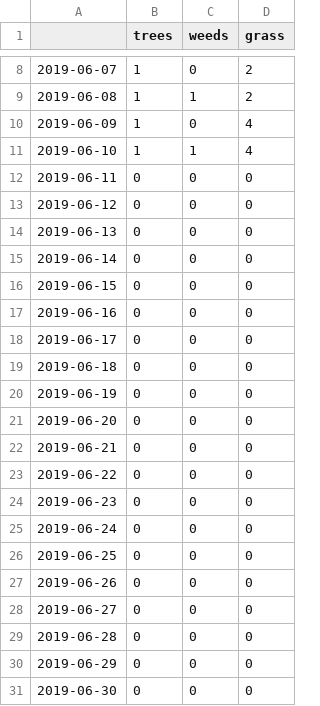
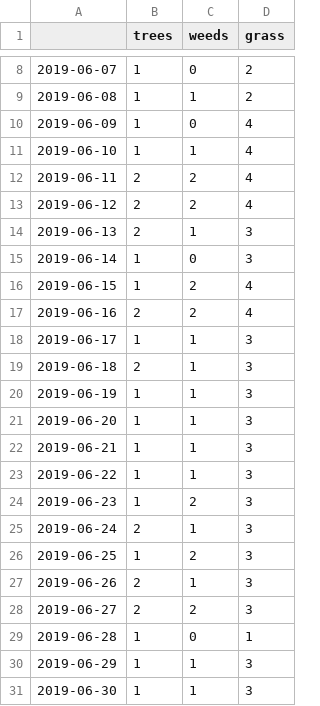
Before and after one commit to pdqnguyen/allergy, a CSV file: data/eug-or-2019-06.csv, drawn as a sheet; only a part is shown, gaps mark what is left out.

```diff
--- a/data/eug-or-2019-06.csv
+++ b/data/eug-or-2019-06.csv
@@ -11,21 +11,21 @@
 2019-06-10,1,1,4
-2019-06-11,0,0,0
-2019-06-12,0,0,0
-2019-06-13,0,0,0
-2019-06-14,0,0,0
-2019-06-15,0,0,0
-2019-06-16,0,0,0
-2019-06-17,0,0,0
-2019-06-18,0,0,0
-2019-06-19,0,0,0
-2019-06-20,0,0,0
-2019-06-21,0,0,0
-2019-06-22,0,0,0
-2019-06-23,0,0,0
-2019-06-24,0,0,0
-2019-06-25,0,0,0
-2019-06-26,0,0,0
-2019-06-27,0,0,0
-2019-06-28,0,0,0
-2019-06-29,0,0,0
-2019-06-30,0,0,0
+2019-06-11,2,2,4
+2019-06-12,2,2,4
+2019-06-13,2,1,3
+2019-06-14,1,0,3
+2019-06-15,1,2,4
+2019-06-16,2,2,4
+2019-06-17,1,1,3
+2019-06-18,2,1,3
+2019-06-19,1,1,3
+2019-06-20,1,1,3
+2019-06-21,1,1,3
+2019-06-22,1,1,3
+2019-06-23,1,2,3
+2019-06-24,2,1,3
+2019-06-25,1,2,3
+2019-06-26,2,1,3
+2019-06-27,2,2,3
+2019-06-28,1,0,1
+2019-06-29,1,1,3
+2019-06-30,1,1,3
```
Also changed, not shown: data/eug-or.csv, 4 other files.
